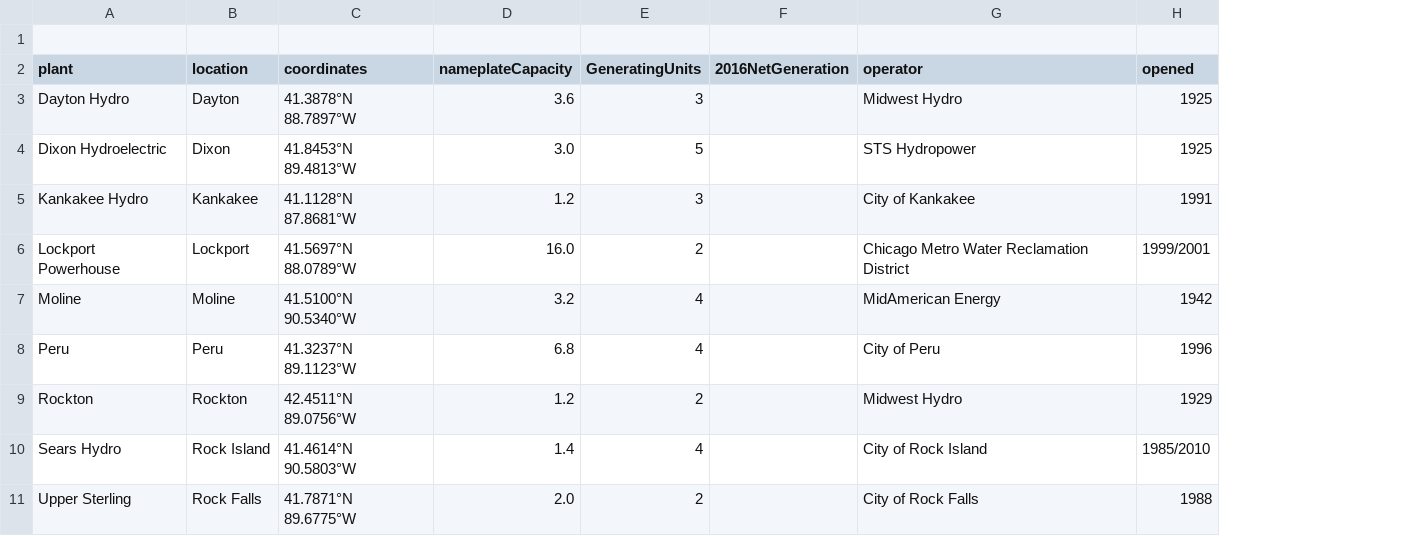
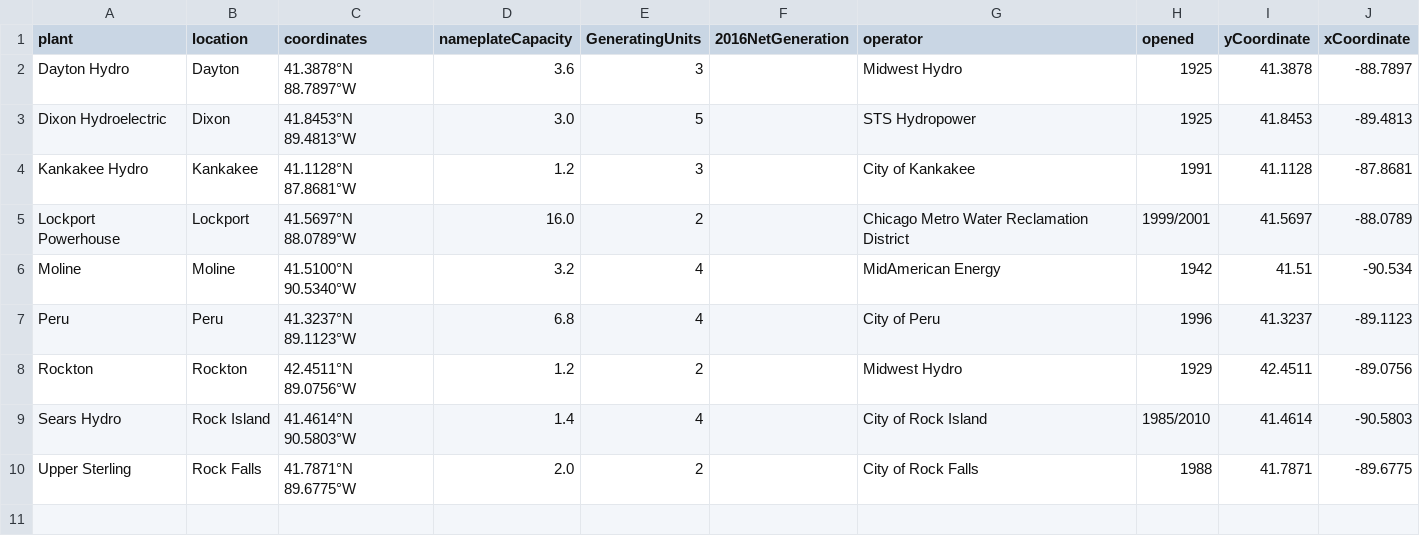
Before and after one commit to BieniekAlexander/350-chicago-analysis, a TSV file: data/energy/illinois/hydroelectric_plants.tsv, drawn as a sheet; removed rows and columns are numbered as before the commit, all else as after; the diff names each change by its address in the sheet, - before the commit and + after, or states it on an @@ line.

```diff
--- a/data/energy/illinois/hydroelectric_plants.tsv
+++ b/data/energy/illinois/hydroelectric_plants.tsv
+column I (yCoordinate), rows 2-10: 41.3878 | 41.8453 | 41.1128 | 41.5697 | 41.51 | 41.3237 | 42.4511 | 41.4614 | 41.7871
+column J (xCoordinate), rows 2-10: -88.7897 | -89.4813 | -87.8681 | -88.0789 | -90.534 | -89.1123 | -89.0756 | -90.5803 | -89.6775
-row 1: (empty)
```
Also changed, not shown: data/energy/illinois/biomass_plants.tsv, data/energy/illinois/coal_plants.tsv, 6 other files.
